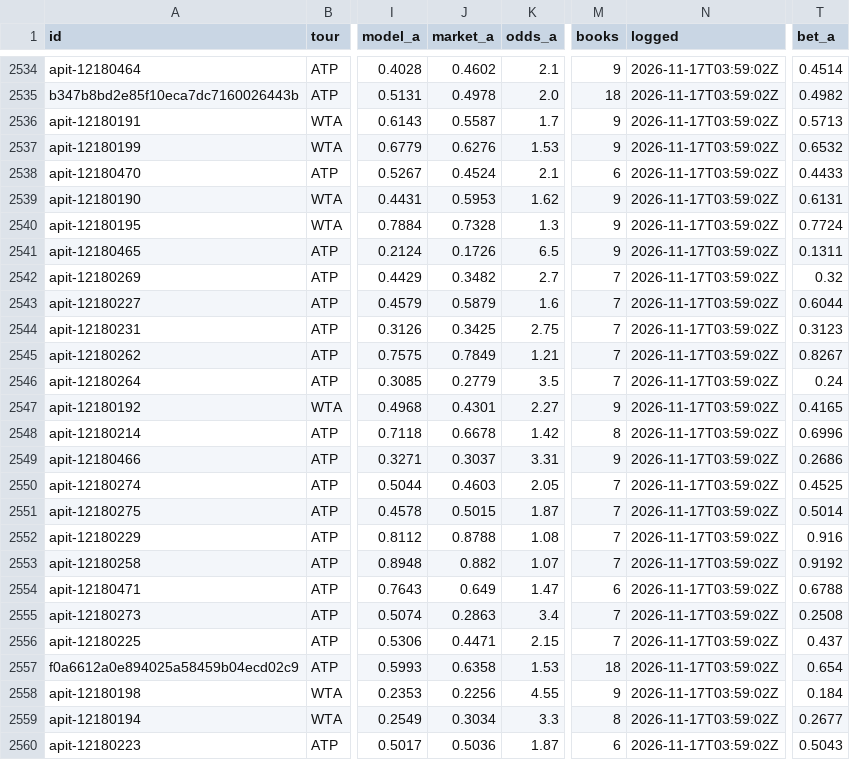
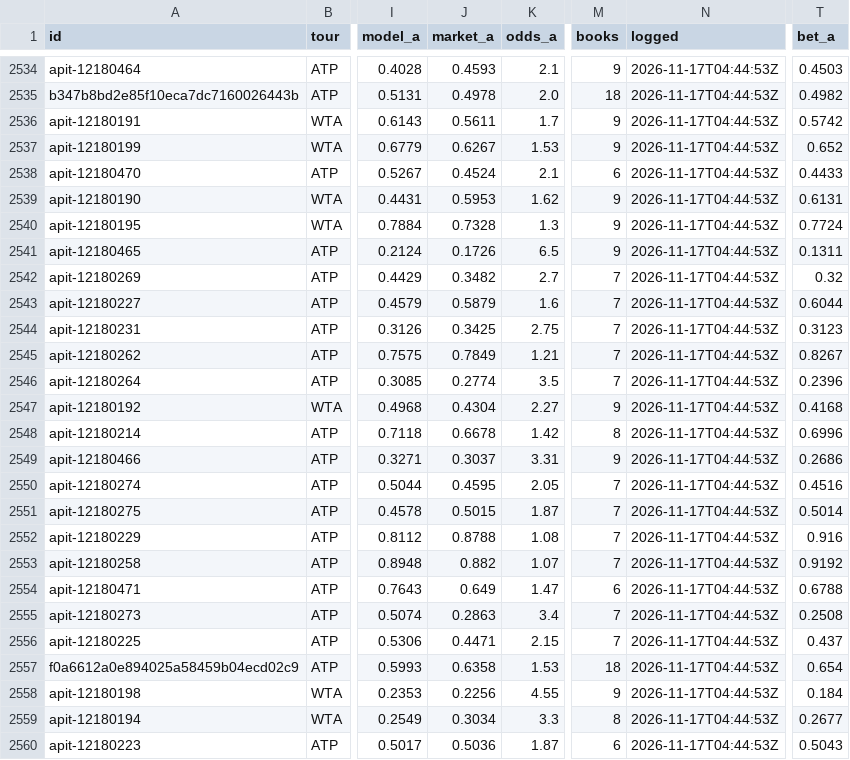
Before and after one commit to MoussaK1379/tennis-odds-engine, a CSV file: history/predictions.csv, drawn as a sheet; only a part is shown, gaps mark what is left out; the diff covers the shown part only; the diff names each change by its address in the sheet, - before the commit and + after, or states it on an @@ line.

```diff
--- a/history/predictions.csv
+++ b/history/predictions.csv
-J2534 (market_a): 0.4602
+J2534 (market_a): 0.4593
-N2534:N2560 (logged): 2026-11-17T03:59:02Z
+N2534:N2560 (logged): 2026-11-17T04:44:53Z
-T2534 (bet_a): 0.4514
+T2534 (bet_a): 0.4503
-J2536 (market_a): 0.5587
+J2536 (market_a): 0.5611
-T2536 (bet_a): 0.5713
+T2536 (bet_a): 0.5742
-J2537 (market_a): 0.6276
+J2537 (market_a): 0.6267
-T2537 (bet_a): 0.6532
+T2537 (bet_a): 0.652
-J2546 (market_a): 0.2779
+J2546 (market_a): 0.2774
-T2546 (bet_a): 0.24
+T2546 (bet_a): 0.2396
-J2547 (market_a): 0.4301
+J2547 (market_a): 0.4304
-T2547 (bet_a): 0.4165
+T2547 (bet_a): 0.4168
-J2550 (market_a): 0.4603
+J2550 (market_a): 0.4595
-T2550 (bet_a): 0.4525
+T2550 (bet_a): 0.4516
```
Also changed, not shown: 2 added rows, 2 removed rows and 68 edited cells elsewhere in this file, 1 other file.
